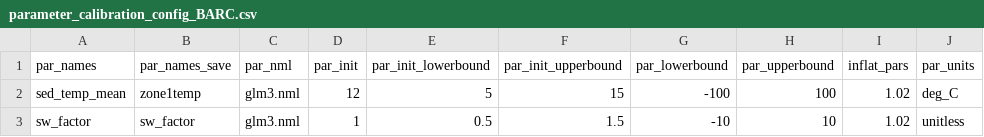
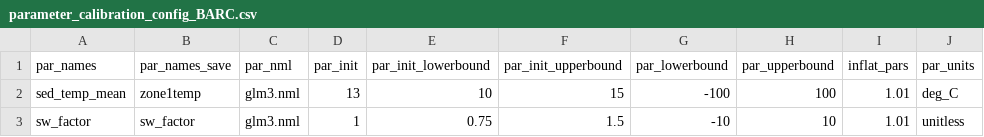
Before and after one commit to FLARE-forecast/NEON-forecast-code, a CSV file: configuration/FLAREr/parameter_calibration_config_BARC.csv, drawn as a sheet.

```diff
--- a/configuration/FLAREr/parameter_calibration_config_BARC.csv
+++ b/configuration/FLAREr/parameter_calibration_config_BARC.csv
@@ -1,3 +1,3 @@
 par_names,par_names_save,par_nml,par_init,par_init_lowerbound,par_init_upperbound,par_lowerbound,par_upperbound,inflat_pars,par_units
-sed_temp_mean,zone1temp,glm3.nml,12,5,15,-100,100,1.02,deg_C
-sw_factor,sw_factor,glm3.nml,1,0.5,1.5,-10,10,1.02,unitless
+sed_temp_mean,zone1temp,glm3.nml,13,10,15,-100,100,1.01,deg_C
+sw_factor,sw_factor,glm3.nml,1,0.75,1.5,-10,10,1.01,unitless
```
Also changed, not shown: configuration/FLAREr/parameter_calibration_config_CRAM.csv, configuration/FLAREr/parameter_calibration_config_LIRO.csv, 23 other files.
